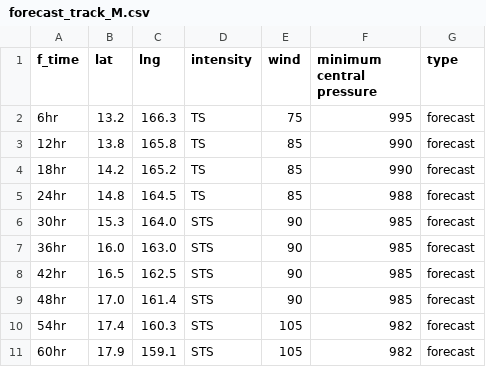
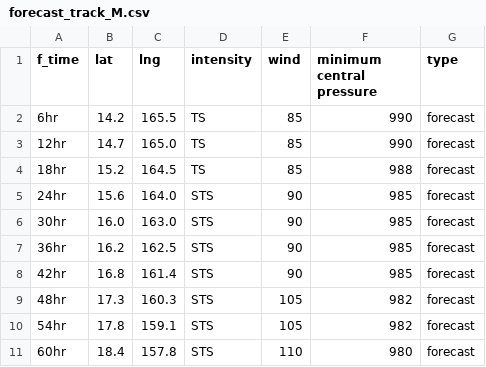
Before and after one commit to zax41006-bot/TC-Track, a CSV file: forecast_track_M.csv, drawn as a sheet; only a part is shown; the diff covers the shown part only.

Commit message:
Update forecast_track_M.csv

```diff
--- a/forecast_track_M.csv
+++ b/forecast_track_M.csv
@@ -1,11 +1,11 @@
 f_time,lat,lng,intensity,wind,minimum central pressure,type
-6hr,13.2,166.3,TS,75,995,forecast
-12hr,13.8,165.8,TS,85,990,forecast
-18hr,14.2,165.2,TS,85,990,forecast
-24hr,14.8,164.5,TS,85,988,forecast
-30hr,15.3,164.0,STS,90,985,forecast
-36hr,16.0,163.0,STS,90,985,forecast
-42hr,16.5,162.5,STS,90,985,forecast
-48hr,17.0,161.4,STS,90,985,forecast
-54hr,17.4,160.3,STS,105,982,forecast
-60hr,17.9,159.1,STS,105,982,forecast
+6hr,14.2,165.5,TS,85,990,forecast
+12hr,14.7,165.0,TS,85,990,forecast
+18hr,15.2,164.5,TS,85,988,forecast
+24hr,15.6,164.0,STS,90,985,forecast
+30hr,16.0,163.0,STS,90,985,forecast
+36hr,16.2,162.5,STS,90,985,forecast
+42hr,16.8,161.4,STS,90,985,forecast
+48hr,17.3,160.3,STS,105,982,forecast
+54hr,17.8,159.1,STS,105,982,forecast
+60hr,18.4,157.8,STS,110,980,forecast
```
Also changed, not shown: 39 edited cells elsewhere in this file.
